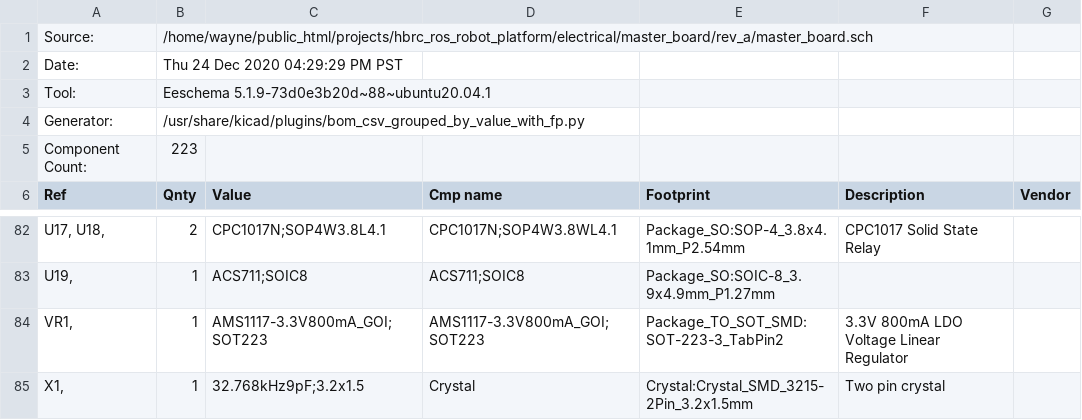
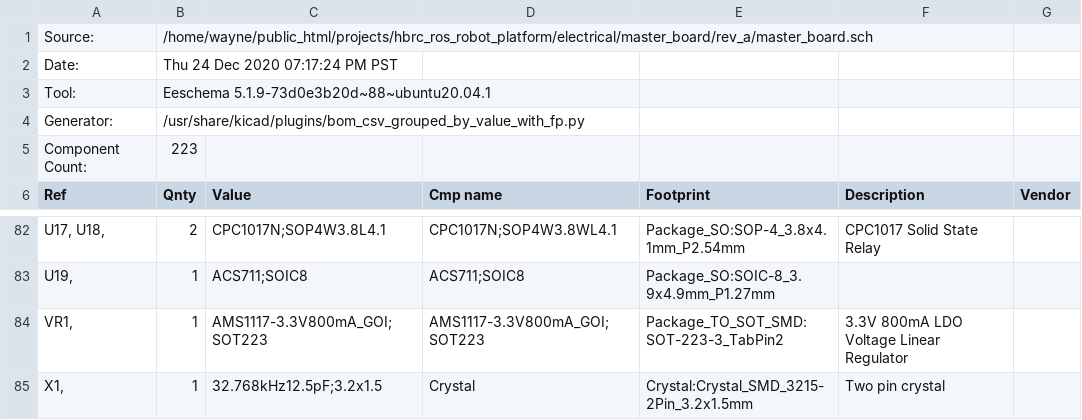
Before and after one commit to hbrobotics/hbrc_ros_robot_platform, a CSV file: electrical/master_board/rev_a/master_board_kicad_bom.csv, drawn as a sheet; only a part is shown, gaps mark what is left out.

```diff
--- a/electrical/master_board/rev_a/master_board_kicad_bom.csv
+++ b/electrical/master_board/rev_a/master_board_kicad_bom.csv
@@ -1,3 +1,3 @@
 "Source:","/home/wayne/public_html/projects/hbrc_ros_robot_platform/electrical/master_board/rev_a/master_board.sch"
-"Date:","Thu 24 Dec 2020 04:29:29 PM PST"
+"Date:","Thu 24 Dec 2020 07:17:24 PM PST"
 "Tool:","Eeschema 5.1.9-73d0e3b20d~88~ubuntu20.04.1"
@@ -84,2 +84,2 @@
 "VR1, ","1","AMS1117-3.3V800mA_GOI;SOT223","AMS1117-3.3V800mA_GOI;SOT223","Package_TO_SOT_SMD:SOT-223-3_TabPin2","3.3V 800mA LDO Voltage Linear Regulator",""
-"X1, ","1","32.768kHz9pF;3.2x1.5","Crystal","Crystal:Crystal_SMD_3215-2Pin_3.2x1.5mm","Two pin crystal",""
+"X1, ","1","32.768kHz12.5pF;3.2x1.5","Crystal","Crystal:Crystal_SMD_3215-2Pin_3.2x1.5mm","Two pin crystal",""
```
Also changed, not shown: electrical/master_board/rev_a/master_board_jlcpcb_bom.csv, 6 other files.
